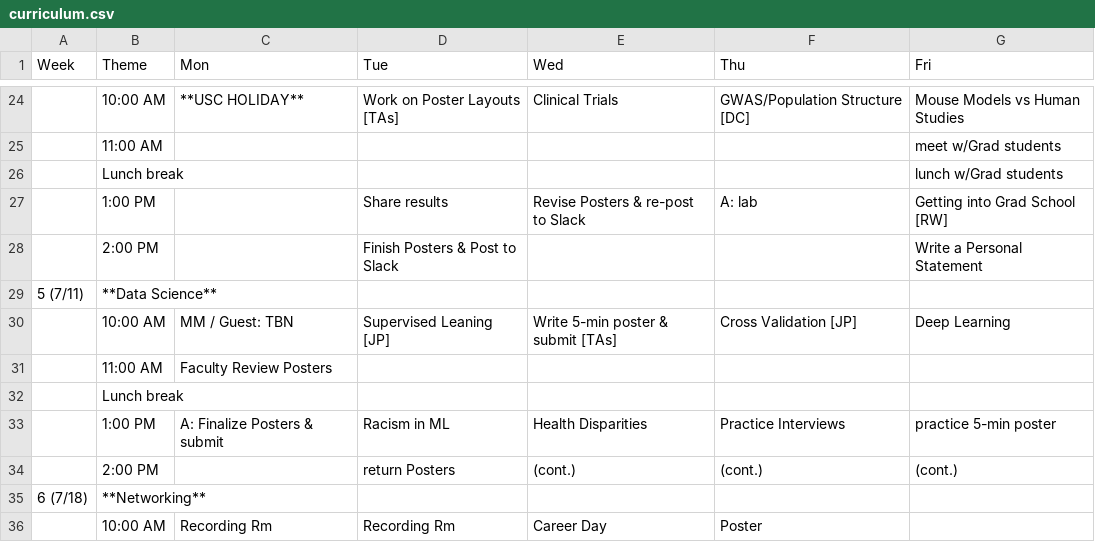
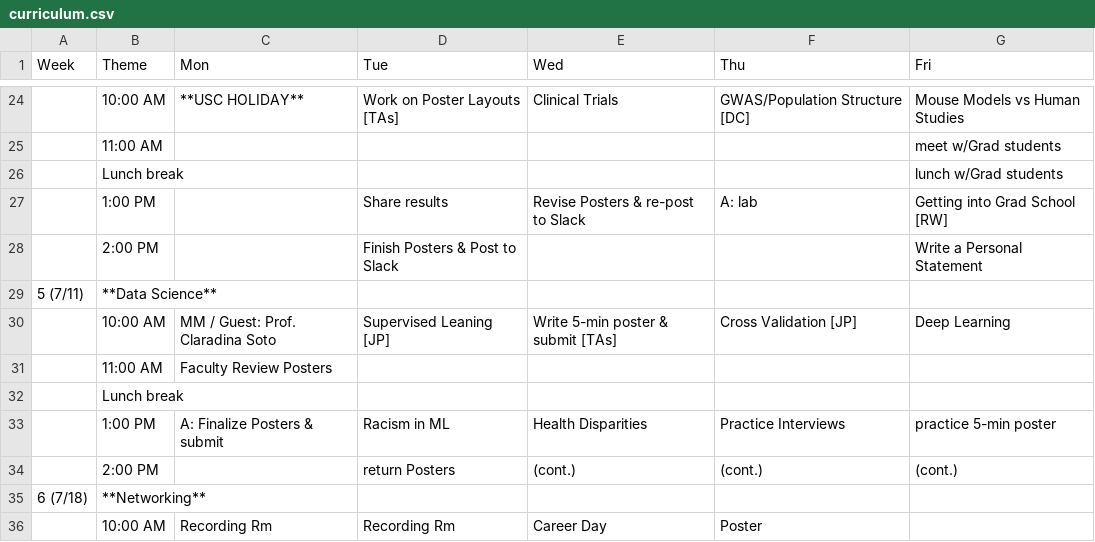
Before and after one commit to USCbiostats/LAsBEST, a CSV file: curriculum.csv, drawn as a sheet; only a part is shown, gaps mark what is left out.

Commit message:
add guest

```diff
--- a/curriculum.csv
+++ b/curriculum.csv
@@ -29,3 +29,3 @@ Week,Theme,Mon,Tue,Wed,Thu,Fri
 5 (7/11),**Data Science**,,,,,
-,10:00 AM,MM / Guest: TBN,Supervised Leaning [JP],Write 5-min poster & submit [TAs],Cross Validation [JP],Deep Learning
+,10:00 AM,MM / Guest: Prof. Claradina Soto,Supervised Leaning [JP],Write 5-min poster & submit [TAs],Cross Validation [JP],Deep Learning
 ,11:00 AM, Faculty Review Posters,,, ,
```
